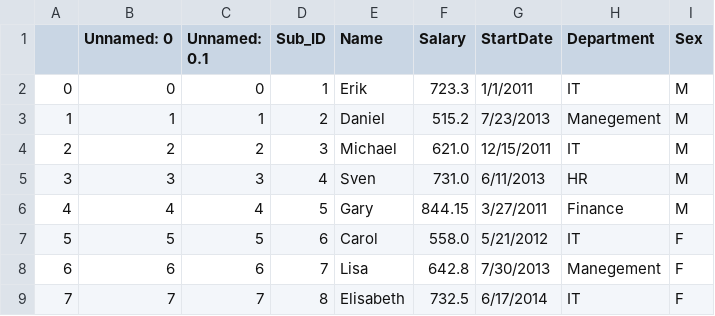
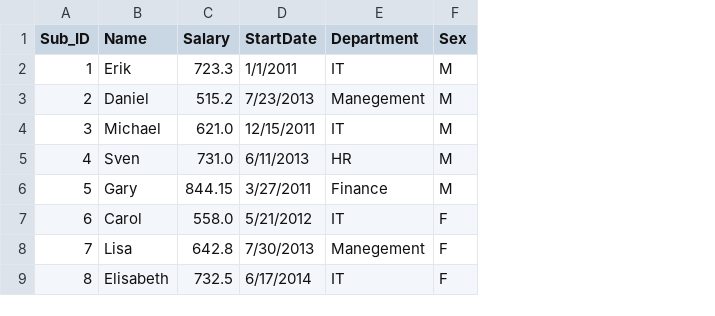
Before and after one commit to iaxat/mmis5150, a CSV file: assignment/data.csv, drawn as a sheet; the diff names each change by its address in the sheet, - before the commit and + after, or states it on an @@ line.

```diff
--- a/assignment/data.csv
+++ b/assignment/data.csv
-column A, rows 2-9: 0 | 1 | 2 | 3 | 4 | 5 | 6 | 7
-column B (Unnamed: 0), rows 2-9: 0 | 1 | 2 | 3 | 4 | 5 | 6 | 7
-column C (Unnamed: 0.1), rows 2-9: 0 | 1 | 2 | 3 | 4 | 5 | 6 | 7
```
Also changed, not shown: 2 other files.
